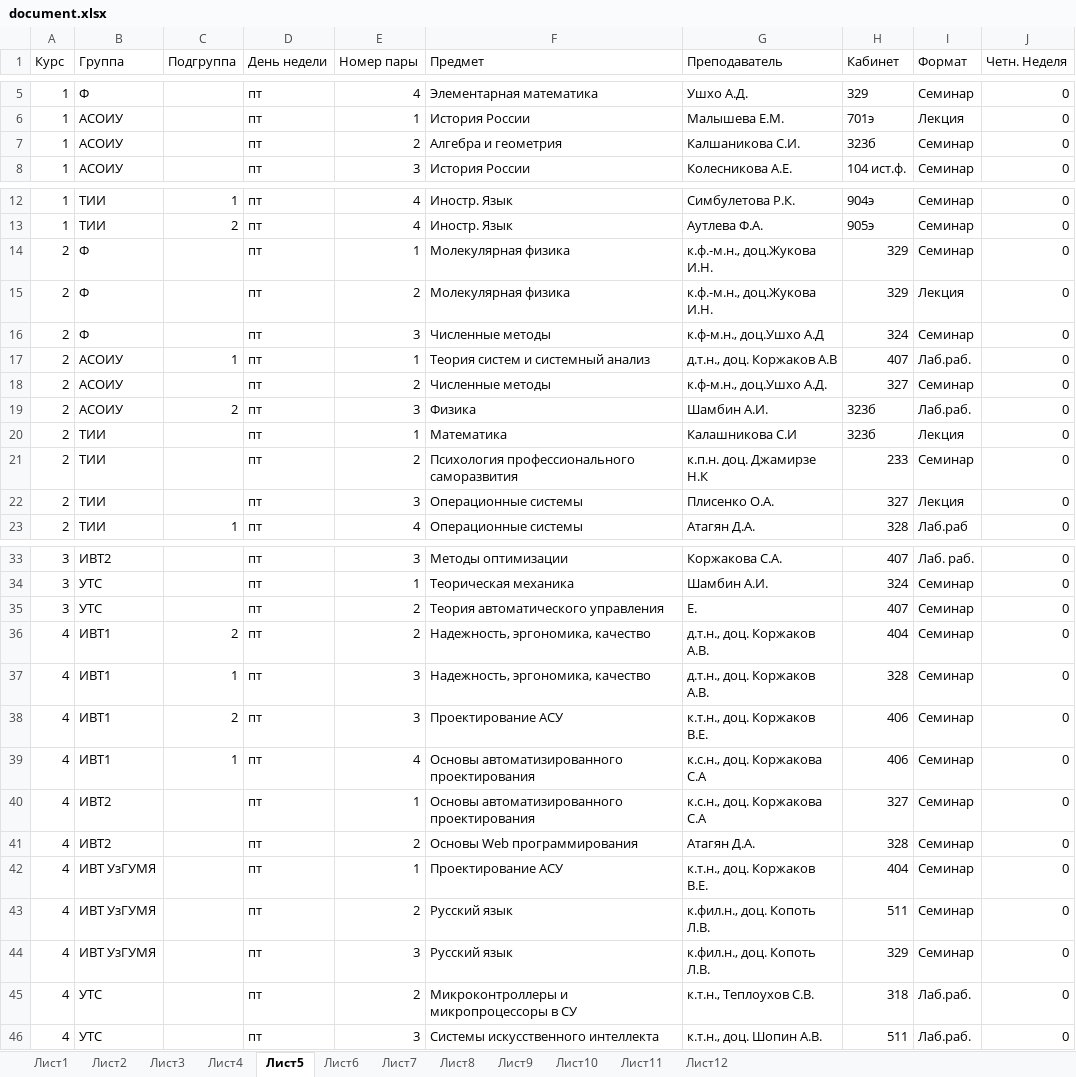
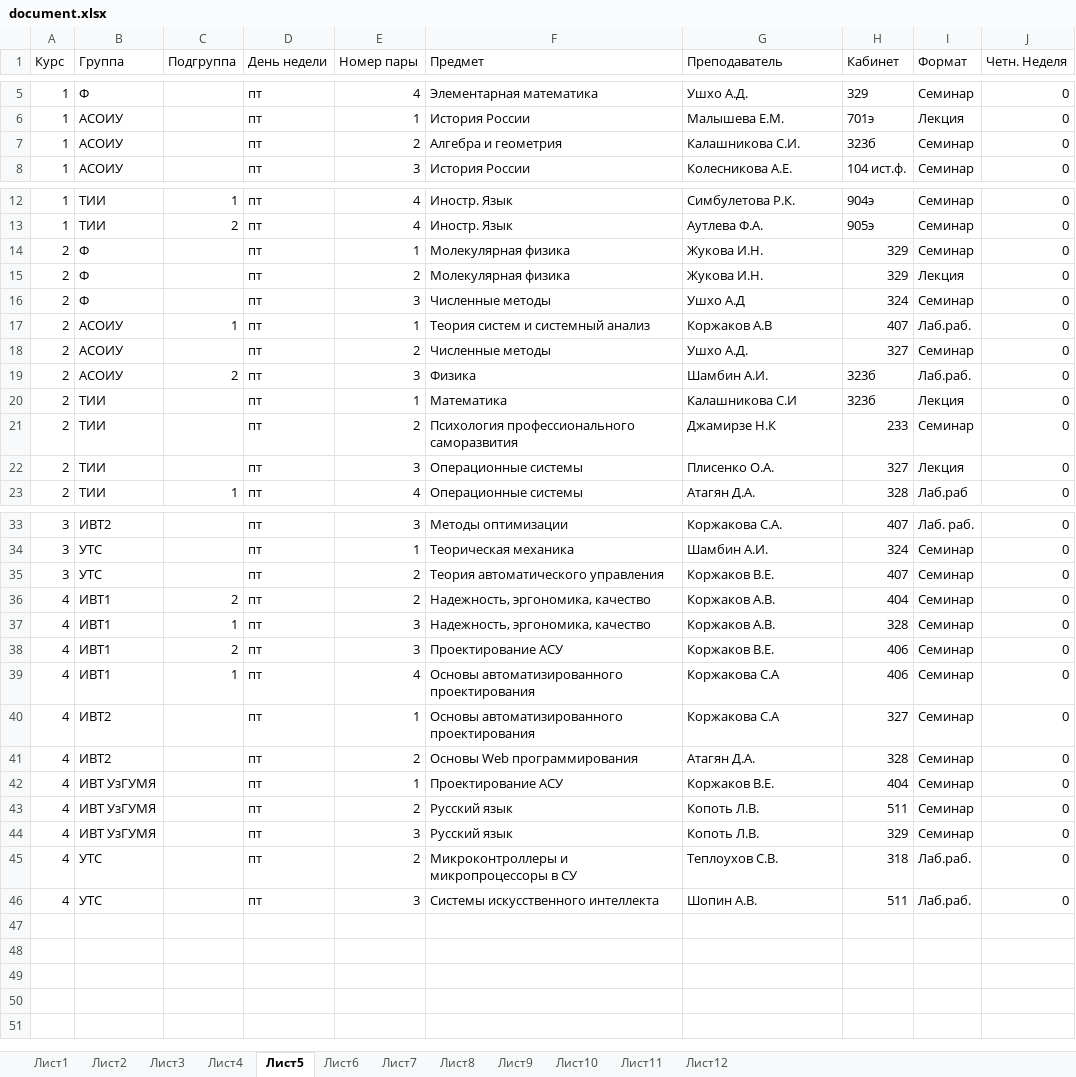
Before and after one commit to brandonzorn/ASU_Schedule, an Excel workbook: asuschedule/document.xlsx, sheet Лист5, drawn as a sheet; only a part is shown, gaps mark what is left out; values as stored, in another font and other column widths than the file's, no borders; the diff names each change by its address in the sheet, - before the commit and + after, or states it on an @@ line.

```diff
--- a/asuschedule/document.xlsx (sheet Лист5)
+++ b/asuschedule/document.xlsx (sheet Лист5)
-G7 (Преподаватель): Калшаникова С.И.
+G7 (Преподаватель): Калашникова С.И.
-G14:G15 (Преподаватель): к.ф.-м.н., доц.Жукова И.Н.
+G14:G15 (Преподаватель): Жукова И.Н.
-G16 (Преподаватель): к.ф-м.н., доц.Ушхо А.Д
+G16 (Преподаватель): Ушхо А.Д
-G17 (Преподаватель): д.т.н., доц. Коржаков А.В
+G17 (Преподаватель): Коржаков А.В
-G18 (Преподаватель): к.ф-м.н., доц.Ушхо А.Д.
+G18 (Преподаватель): Ушхо А.Д.
-G21 (Преподаватель): к.п.н. доц. Джамирзе Н.К
+G21 (Преподаватель): Джамирзе Н.К
-G35 (Преподаватель): Е.
+G35 (Преподаватель): Коржаков В.Е.
-G36:G37 (Преподаватель): д.т.н., доц. Коржаков А.В.
+G36:G37 (Преподаватель): Коржаков А.В.
-G38 (Преподаватель): к.т.н., доц. Коржаков В.Е.
+G38 (Преподаватель): Коржаков В.Е.
-G39:G40 (Преподаватель): к.с.н., доц. Коржакова С.А
+G39:G40 (Преподаватель): Коржакова С.А
-G42 (Преподаватель): к.т.н., доц. Коржаков В.Е.
+G42 (Преподаватель): Коржаков В.Е.
-G43:G44 (Преподаватель): к.фил.н., доц. Копоть Л.В.
+G43:G44 (Преподаватель): Копоть Л.В.
-G45 (Преподаватель): к.т.н., Теплоухов С.В.
+G45 (Преподаватель): Теплоухов С.В.
-G46 (Преподаватель): к.т.н., доц. Шопин А.В.
+G46 (Преподаватель): Шопин А.В.
```
Also changed, not shown: sheet Лист4, sheet Лист1, sheet Лист2, sheet Лист3, sheet Лист6, sheet Лист9, 1 more sheet.
